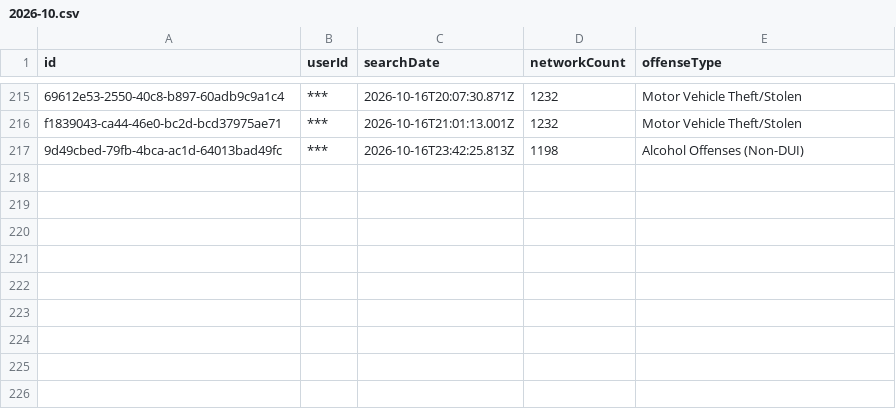
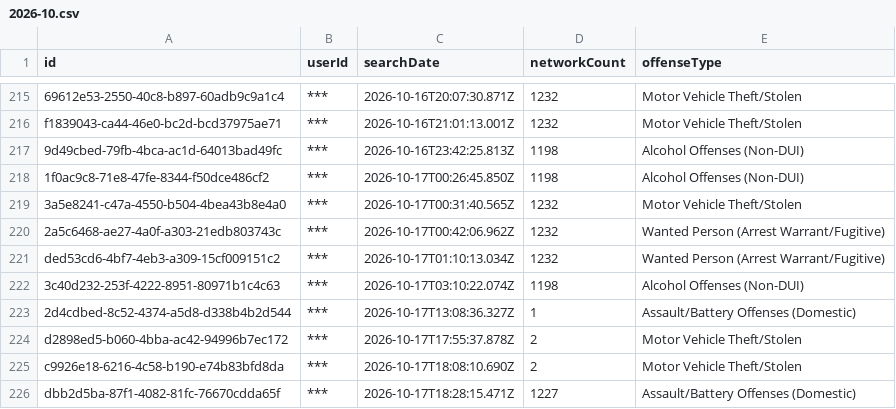
Before and after one commit to Cantica-Systems/mi-flock-transparency, a CSV file: wayne/data/taylor-city-pd/2026-10.csv, drawn as a sheet; only a part is shown, gaps mark what is left out; the diff names each change by its address in the sheet, - before the commit and + after, or states it on an @@ line.

Commit message:
Update at 2026-10-18T20:02Z (sumpter-twp-pd +2; taylor-city-pd +9)

```diff
--- a/wayne/data/taylor-city-pd/2026-10.csv
+++ b/wayne/data/taylor-city-pd/2026-10.csv
+row 218: 1f0ac9c8-71e8-47fe-8344-f50dce486cf2 | *** | 2026-10-17T00:26:45.850Z | 1198 | Alcohol Offenses (Non-DUI)
+row 219: 3a5e8241-c47a-4550-b504-4bea43b8e4a0 | *** | 2026-10-17T00:31:40.565Z | 1232 | Motor Vehicle Theft/Stolen
+row 220: 2a5c6468-ae27-4a0f-a303-21edb803743c | *** | 2026-10-17T00:42:06.962Z | 1232 | Wanted Person (Arrest Warrant/Fugitive)
+row 221: ded53cd6-4bf7-4eb3-a309-15cf009151c2 | *** | 2026-10-17T01:10:13.034Z | 1232 | Wanted Person (Arrest Warrant/Fugitive)
+row 222: 3c40d232-253f-4222-8951-80971b1c4c63 | *** | 2026-10-17T03:10:22.074Z | 1198 | Alcohol Offenses (Non-DUI)
+row 223: 2d4cdbed-8c52-4374-a5d8-d338b4b2d544 | *** | 2026-10-17T13:08:36.327Z | 1 | Assault/Battery Offenses (Domestic)
+row 224: d2898ed5-b060-4bba-ac42-94996b7ec172 | *** | 2026-10-17T17:55:37.878Z | 2 | Motor Vehicle Theft/Stolen
+row 225: c9926e18-6216-4c58-b190-e74b83bfd8da | *** | 2026-10-17T18:08:10.690Z | 2 | Motor Vehicle Theft/Stolen
+row 226: dbb2d5ba-87f1-4082-81fc-76670cdda65f | *** | 2026-10-17T18:28:15.471Z | 1227 | Assault/Battery Offenses (Domestic)
```
Also changed, not shown: wayne/data/sumpter-twp-pd/2026-10.csv, wayne/data/sumpter-twp-pd/stats.csv, 7 other files.
